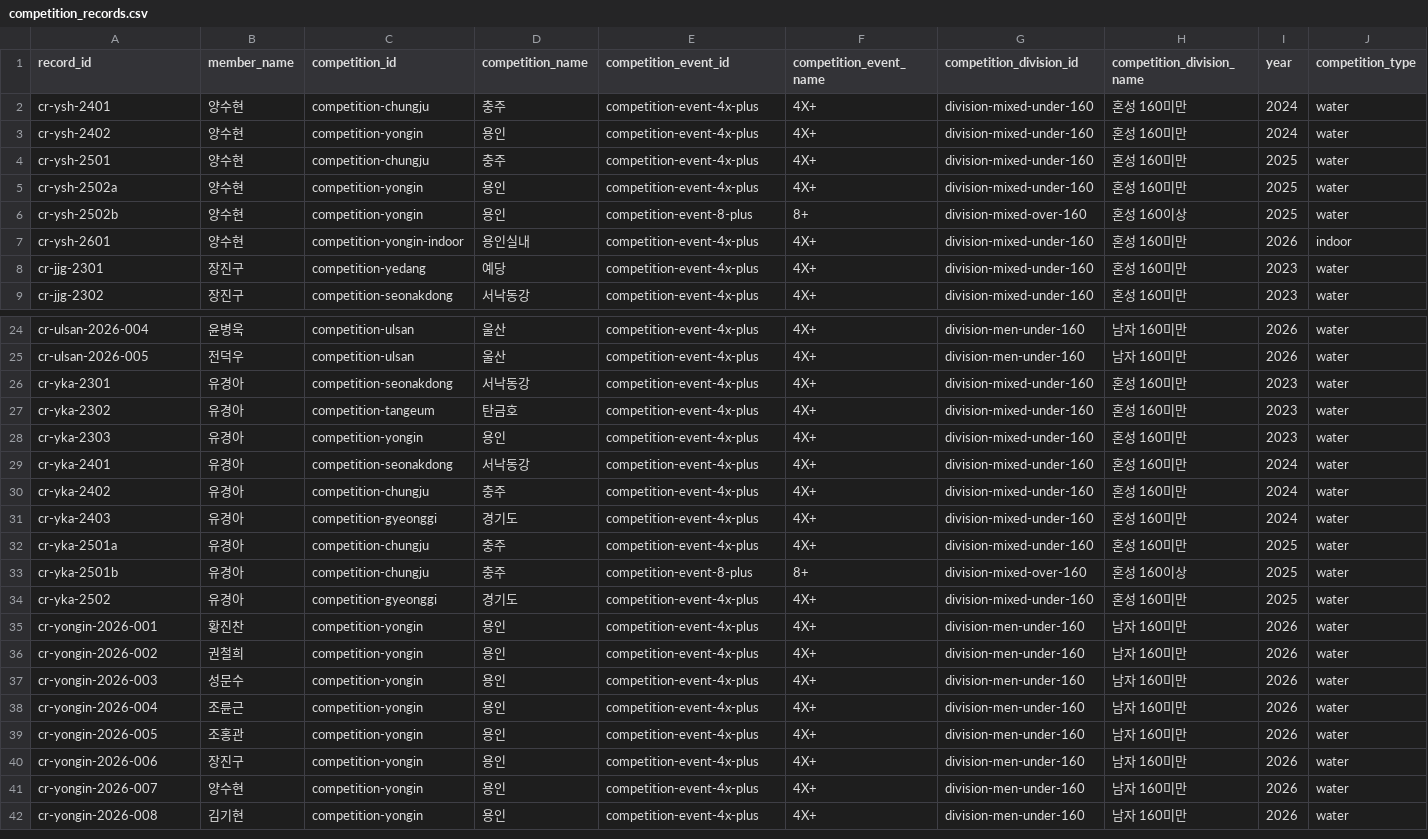
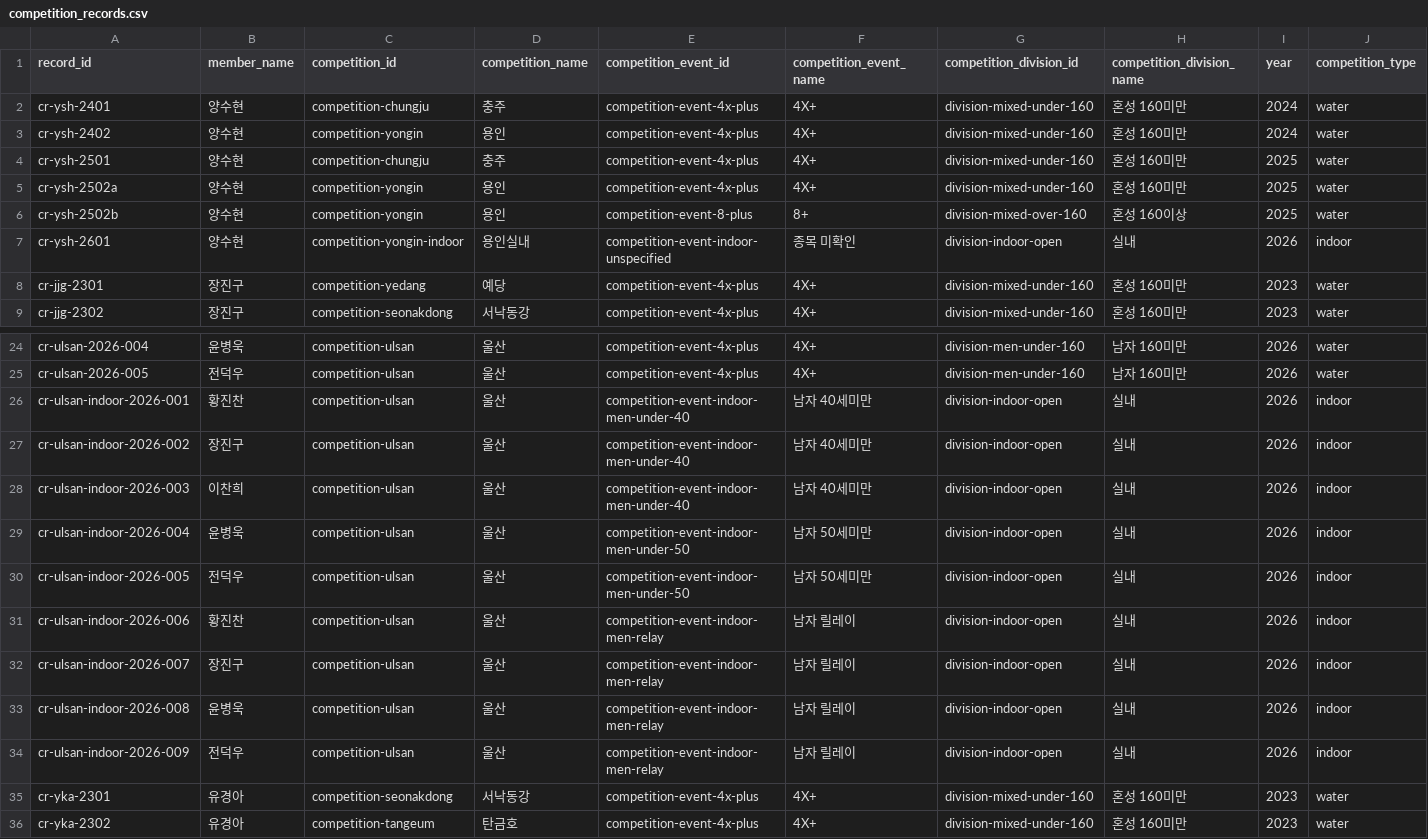
Before and after one commit to firefly247/src-leaderboard, a CSV file: data/competition_records.csv, drawn as a sheet; only a part is shown, gaps mark what is left out; the shorter side is filled out with more unchanged rows; rows hold the shown columns only; the diff names each change by its address in the sheet, - before the commit and + after, or states it on an @@ line.

Commit message:
Add indoor competition categories and Ulsan results

```diff
--- a/data/competition_records.csv
+++ b/data/competition_records.csv
-E7 (competition_event_id): competition-event-4x-plus
+E7 (competition_event_id): competition-event-indoor-unspecified
-F7 (competition_event_name): 4X+
+F7 (competition_event_name): 종목 미확인
-G7 (competition_division_id): division-mixed-under-160
+G7 (competition_division_id): division-indoor-open
-H7 (competition_division_name): 혼성 160미만
+H7 (competition_division_name): 실내
+row 26: cr-ulsan-indoor-2026-001 | 황진찬 | competition-ulsan | 울산 | competition-event-indoor-men-under-40 | 남자 40세미만 | division-indoor-open | 실내 | 2026 | indoor
+row 27: cr-ulsan-indoor-2026-002 | 장진구 | competition-ulsan | 울산 | competition-event-indoor-men-under-40 | 남자 40세미만 | division-indoor-open | 실내 | 2026 | indoor
+row 28: cr-ulsan-indoor-2026-003 | 이찬희 | competition-ulsan | 울산 | competition-event-indoor-men-under-40 | 남자 40세미만 | division-indoor-open | 실내 | 2026 | indoor
+row 29: cr-ulsan-indoor-2026-004 | 윤병욱 | competition-ulsan | 울산 | competition-event-indoor-men-under-50 | 남자 50세미만 | division-indoor-open | 실내 | 2026 | indoor
+row 30: cr-ulsan-indoor-2026-005 | 전덕우 | competition-ulsan | 울산 | competition-event-indoor-men-under-50 | 남자 50세미만 | division-indoor-open | 실내 | 2026 | indoor
+row 31: cr-ulsan-indoor-2026-006 | 황진찬 | competition-ulsan | 울산 | competition-event-indoor-men-relay | 남자 릴레이 | division-indoor-open | 실내 | 2026 | indoor
+row 32: cr-ulsan-indoor-2026-007 | 장진구 | competition-ulsan | 울산 | competition-event-indoor-men-relay | 남자 릴레이 | division-indoor-open | 실내 | 2026 | indoor
+row 33: cr-ulsan-indoor-2026-008 | 윤병욱 | competition-ulsan | 울산 | competition-event-indoor-men-relay | 남자 릴레이 | division-indoor-open | 실내 | 2026 | indoor
+row 34: cr-ulsan-indoor-2026-009 | 전덕우 | competition-ulsan | 울산 | competition-event-indoor-men-relay | 남자 릴레이 | division-indoor-open | 실내 | 2026 | indoor
```
Also changed, not shown: data/competition_divisions.csv, 5 other files.
